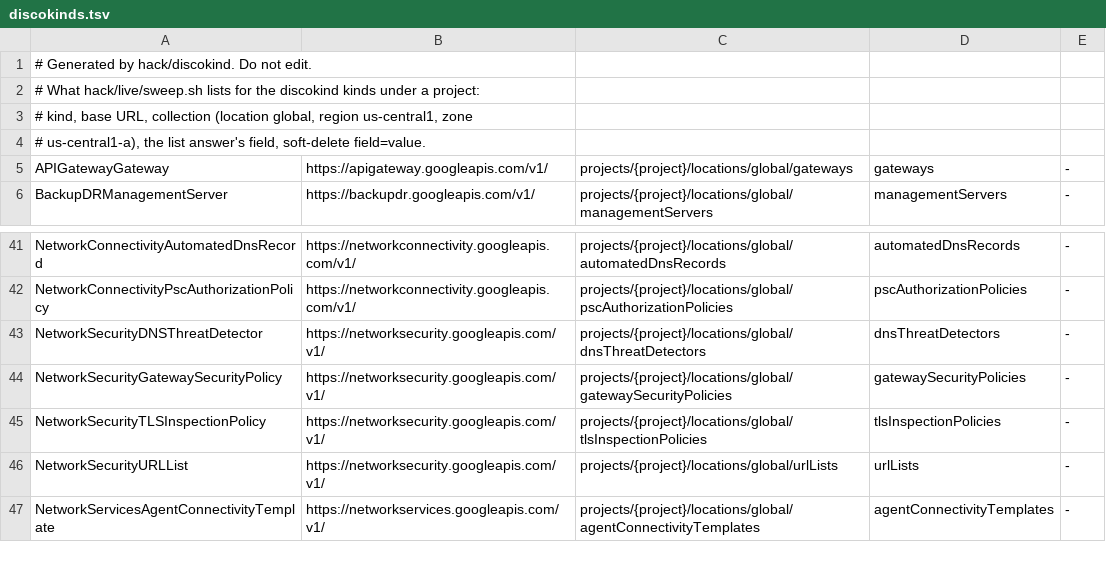
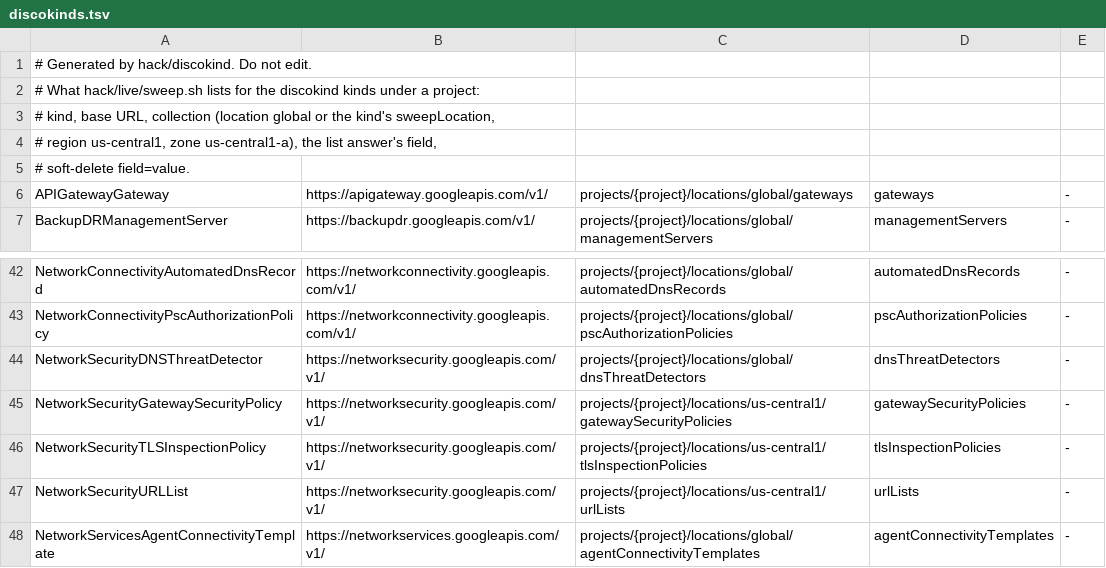
Before and after one commit to highfivelabs/config-connector-extensions, a TSV file: hack/live/discokinds.tsv, drawn as a sheet; only a part is shown, gaps mark what is left out.

```diff
--- a/hack/live/discokinds.tsv
+++ b/hack/live/discokinds.tsv
@@ -2,4 +2,5 @@
 # What hack/live/sweep.sh lists for the discokind kinds under a project:
-# kind, base URL, collection (location global, region us-central1, zone
-# us-central1-a), the list answer's field, soft-delete field=value.
+# kind, base URL, collection (location global or the kind's sweepLocation,
+# region us-central1, zone us-central1-a), the list answer's field,
+# soft-delete field=value.
 APIGatewayGateway	https://apigateway.googleapis.com/v1/	projects/{project}/locations/global/gateways	gateways	-
@@ -43,5 +44,5 @@ NetworkConnectivityPscAuthorizationPolicy	https://networkconnectivity.googleapis
 NetworkSecurityDNSThreatDetector	https://networksecurity.googleapis.com/v1/	projects/{project}/locations/global/dnsThreatDetectors	dnsThreatDetectors	-
-NetworkSecurityGatewaySecurityPolicy	https://networksecurity.googleapis.com/v1/	projects/{project}/locations/global/gatewaySecurityPolicies	gatewaySecurityPolicies	-
-NetworkSecurityTLSInspectionPolicy	https://networksecurity.googleapis.com/v1/	projects/{project}/locations/global/tlsInspectionPolicies	tlsInspectionPolicies	-
-NetworkSecurityURLList	https://networksecurity.googleapis.com/v1/	projects/{project}/locations/global/urlLists	urlLists	-
+NetworkSecurityGatewaySecurityPolicy	https://networksecurity.googleapis.com/v1/	projects/{project}/locations/us-central1/gatewaySecurityPolicies	gatewaySecurityPolicies	-
+NetworkSecurityTLSInspectionPolicy	https://networksecurity.googleapis.com/v1/	projects/{project}/locations/us-central1/tlsInspectionPolicies	tlsInspectionPolicies	-
+NetworkSecurityURLList	https://networksecurity.googleapis.com/v1/	projects/{project}/locations/us-central1/urlLists	urlLists	-
 NetworkServicesAgentConnectivityTemplate	https://networkservices.googleapis.com/v1/	projects/{project}/locations/global/agentConnectivityTemplates	agentConnectivityTemplates	-
```
Also changed, not shown: 12 other files.
